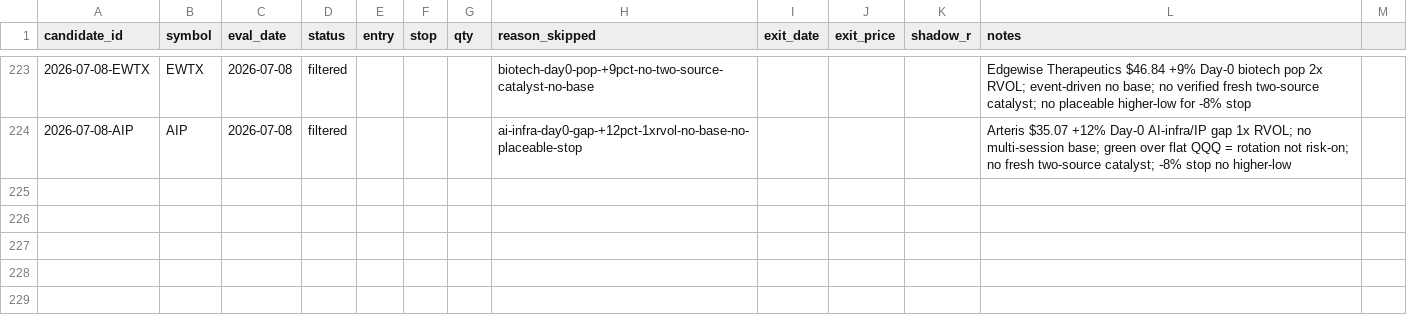
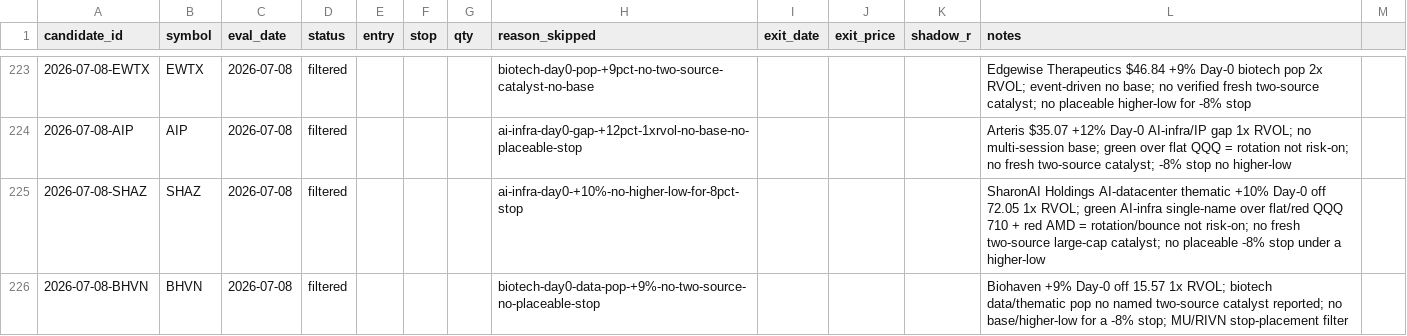
Before and after one commit to 16abhimasani/book, a CSV file: robinhood-agentic/data/shadow.csv, drawn as a sheet; only a part is shown, gaps mark what is left out.

```diff
--- a/robinhood-agentic/data/shadow.csv
+++ b/robinhood-agentic/data/shadow.csv
@@ -224 +224,3 @@ candidate_id,symbol,eval_date,status,entry,stop,qty,reason_skipped,exit_date,exi
 2026-07-08-AIP,AIP,2026-07-08,filtered,,,,ai-infra-day0-gap-+12pct-1xrvol-no-base-no-placeable-stop,,,,Arteris $35.07 +12% Day-0 AI-infra/IP gap 1x RVOL; no multi-session base; green over flat QQQ = rotation not risk-on; no fresh two-source catalyst; -8% stop no higher-low
+2026-07-08-SHAZ,SHAZ,2026-07-08,filtered,,,,ai-infra-day0-+10%-no-higher-low-for-8pct-stop,,,,SharonAI Holdings AI-datacenter thematic +10% Day-0 off 72.05 1x RVOL; green AI-infra single-name over flat/red QQQ 710 + red AMD = rotation/bounce not risk-on; no fresh two-source large-cap catalyst; no placeable -8% stop under a higher-low
+2026-07-08-BHVN,BHVN,2026-07-08,filtered,,,,biotech-day0-data-pop-+9%-no-two-source-no-placeable-stop,,,,Biohaven +9% Day-0 off 15.57 1x RVOL; biotech data/thematic pop no named two-source catalyst reported; no base/higher-low for a -8% stop; MU/RIVN stop-placement filter
```
Also changed, not shown: 3 other files.
